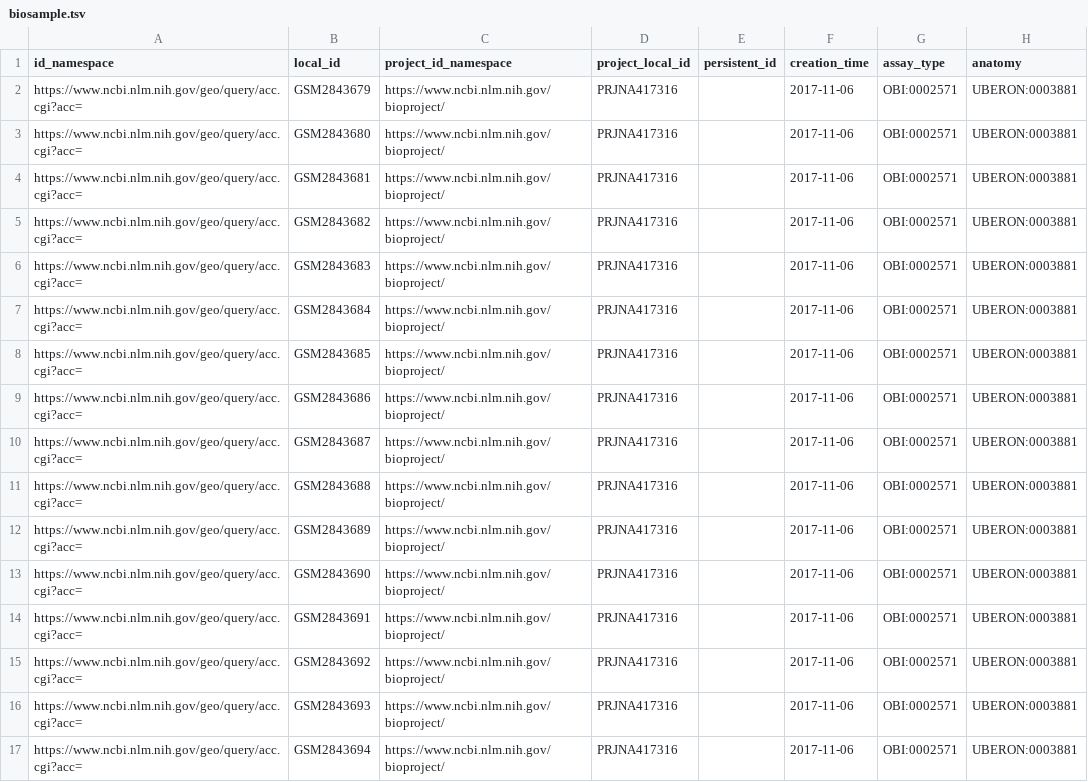
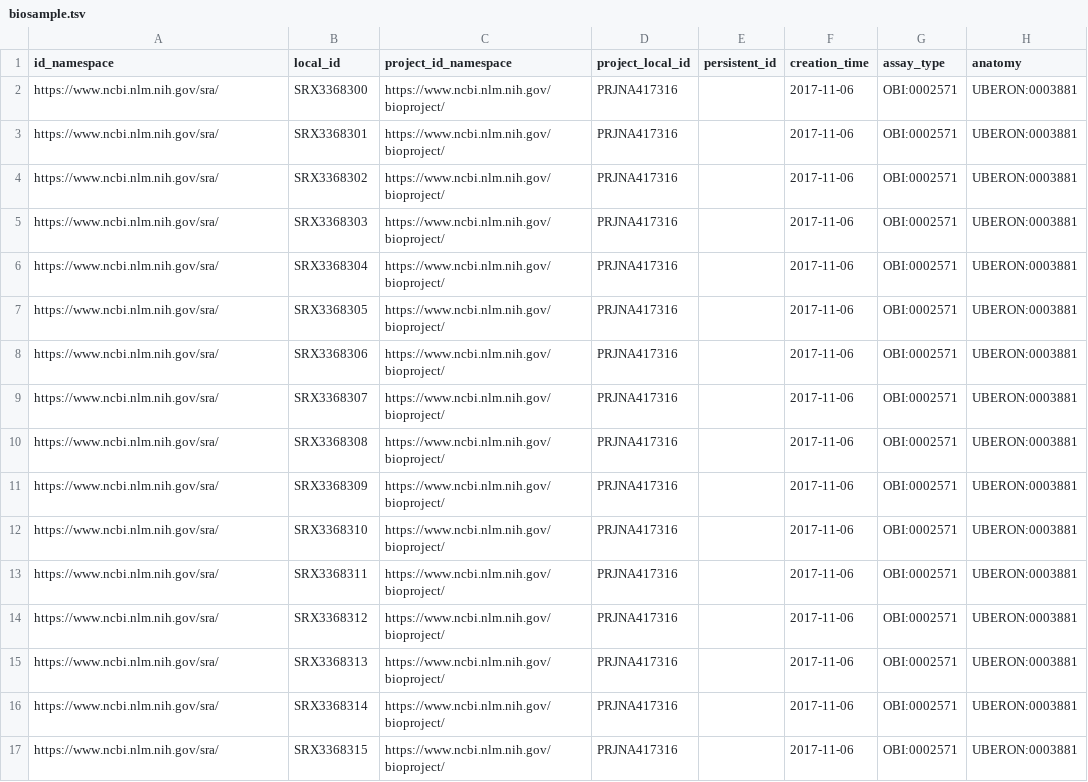
Before and after one commit to raynamharris/FMR1CA1rnaseq, a TSV file: c2m2/rmh_2022_04_11/biosample.tsv, drawn as a sheet.

```diff
--- a/c2m2/rmh_2022_04_11/biosample.tsv
+++ b/c2m2/rmh_2022_04_11/biosample.tsv
@@ -1,17 +1,17 @@
 id_namespace	local_id	project_id_namespace	project_local_id	persistent_id	creation_time	assay_type	anatomy
-https://www.ncbi.nlm.nih.gov/geo/query/acc.cgi?acc=	GSM2843679	https://www.ncbi.nlm.nih.gov/bioproject/	PRJNA417316		2017-11-06	OBI:0002571	UBERON:0003881
-https://www.ncbi.nlm.nih.gov/geo/query/acc.cgi?acc=	GSM2843680	https://www.ncbi.nlm.nih.gov/bioproject/	PRJNA417316		2017-11-06	OBI:0002571	UBERON:0003881
-https://www.ncbi.nlm.nih.gov/geo/query/acc.cgi?acc=	GSM2843681	https://www.ncbi.nlm.nih.gov/bioproject/	PRJNA417316		2017-11-06	OBI:0002571	UBERON:0003881
-https://www.ncbi.nlm.nih.gov/geo/query/acc.cgi?acc=	GSM2843682	https://www.ncbi.nlm.nih.gov/bioproject/	PRJNA417316		2017-11-06	OBI:0002571	UBERON:0003881
-https://www.ncbi.nlm.nih.gov/geo/query/acc.cgi?acc=	GSM2843683	https://www.ncbi.nlm.nih.gov/bioproject/	PRJNA417316		2017-11-06	OBI:0002571	UBERON:0003881
-https://www.ncbi.nlm.nih.gov/geo/query/acc.cgi?acc=	GSM2843684	https://www.ncbi.nlm.nih.gov/bioproject/	PRJNA417316		2017-11-06	OBI:0002571	UBERON:0003881
-https://www.ncbi.nlm.nih.gov/geo/query/acc.cgi?acc=	GSM2843685	https://www.ncbi.nlm.nih.gov/bioproject/	PRJNA417316		2017-11-06	OBI:0002571	UBERON:0003881
-https://www.ncbi.nlm.nih.gov/geo/query/acc.cgi?acc=	GSM2843686	https://www.ncbi.nlm.nih.gov/bioproject/	PRJNA417316		2017-11-06	OBI:0002571	UBERON:0003881
-https://www.ncbi.nlm.nih.gov/geo/query/acc.cgi?acc=	GSM2843687	https://www.ncbi.nlm.nih.gov/bioproject/	PRJNA417316		2017-11-06	OBI:0002571	UBERON:0003881
-https://www.ncbi.nlm.nih.gov/geo/query/acc.cgi?acc=	GSM2843688	https://www.ncbi.nlm.nih.gov/bioproject/	PRJNA417316		2017-11-06	OBI:0002571	UBERON:0003881
-https://www.ncbi.nlm.nih.gov/geo/query/acc.cgi?acc=	GSM2843689	https://www.ncbi.nlm.nih.gov/bioproject/	PRJNA417316		2017-11-06	OBI:0002571	UBERON:0003881
-https://www.ncbi.nlm.nih.gov/geo/query/acc.cgi?acc=	GSM2843690	https://www.ncbi.nlm.nih.gov/bioproject/	PRJNA417316		2017-11-06	OBI:0002571	UBERON:0003881
-https://www.ncbi.nlm.nih.gov/geo/query/acc.cgi?acc=	GSM2843691	https://www.ncbi.nlm.nih.gov/bioproject/	PRJNA417316		2017-11-06	OBI:0002571	UBERON:0003881
-https://www.ncbi.nlm.nih.gov/geo/query/acc.cgi?acc=	GSM2843692	https://www.ncbi.nlm.nih.gov/bioproject/	PRJNA417316		2017-11-06	OBI:0002571	UBERON:0003881
-https://www.ncbi.nlm.nih.gov/geo/query/acc.cgi?acc=	GSM2843693	https://www.ncbi.nlm.nih.gov/bioproject/	PRJNA417316		2017-11-06	OBI:0002571	UBERON:0003881
-https://www.ncbi.nlm.nih.gov/geo/query/acc.cgi?acc=	GSM2843694	https://www.ncbi.nlm.nih.gov/bioproject/	PRJNA417316		2017-11-06	OBI:0002571	UBERON:0003881
+https://www.ncbi.nlm.nih.gov/sra/	SRX3368300	https://www.ncbi.nlm.nih.gov/bioproject/	PRJNA417316		2017-11-06	OBI:0002571	UBERON:0003881
+https://www.ncbi.nlm.nih.gov/sra/	SRX3368301	https://www.ncbi.nlm.nih.gov/bioproject/	PRJNA417316		2017-11-06	OBI:0002571	UBERON:0003881
+https://www.ncbi.nlm.nih.gov/sra/	SRX3368302	https://www.ncbi.nlm.nih.gov/bioproject/	PRJNA417316		2017-11-06	OBI:0002571	UBERON:0003881
+https://www.ncbi.nlm.nih.gov/sra/	SRX3368303	https://www.ncbi.nlm.nih.gov/bioproject/	PRJNA417316		2017-11-06	OBI:0002571	UBERON:0003881
+https://www.ncbi.nlm.nih.gov/sra/	SRX3368304	https://www.ncbi.nlm.nih.gov/bioproject/	PRJNA417316		2017-11-06	OBI:0002571	UBERON:0003881
+https://www.ncbi.nlm.nih.gov/sra/	SRX3368305	https://www.ncbi.nlm.nih.gov/bioproject/	PRJNA417316		2017-11-06	OBI:0002571	UBERON:0003881
+https://www.ncbi.nlm.nih.gov/sra/	SRX3368306	https://www.ncbi.nlm.nih.gov/bioproject/	PRJNA417316		2017-11-06	OBI:0002571	UBERON:0003881
+https://www.ncbi.nlm.nih.gov/sra/	SRX3368307	https://www.ncbi.nlm.nih.gov/bioproject/	PRJNA417316		2017-11-06	OBI:0002571	UBERON:0003881
+https://www.ncbi.nlm.nih.gov/sra/	SRX3368308	https://www.ncbi.nlm.nih.gov/bioproject/	PRJNA417316		2017-11-06	OBI:0002571	UBERON:0003881
+https://www.ncbi.nlm.nih.gov/sra/	SRX3368309	https://www.ncbi.nlm.nih.gov/bioproject/	PRJNA417316		2017-11-06	OBI:0002571	UBERON:0003881
+https://www.ncbi.nlm.nih.gov/sra/	SRX3368310	https://www.ncbi.nlm.nih.gov/bioproject/	PRJNA417316		2017-11-06	OBI:0002571	UBERON:0003881
+https://www.ncbi.nlm.nih.gov/sra/	SRX3368311	https://www.ncbi.nlm.nih.gov/bioproject/	PRJNA417316		2017-11-06	OBI:0002571	UBERON:0003881
+https://www.ncbi.nlm.nih.gov/sra/	SRX3368312	https://www.ncbi.nlm.nih.gov/bioproject/	PRJNA417316		2017-11-06	OBI:0002571	UBERON:0003881
+https://www.ncbi.nlm.nih.gov/sra/	SRX3368313	https://www.ncbi.nlm.nih.gov/bioproject/	PRJNA417316		2017-11-06	OBI:0002571	UBERON:0003881
+https://www.ncbi.nlm.nih.gov/sra/	SRX3368314	https://www.ncbi.nlm.nih.gov/bioproject/	PRJNA417316		2017-11-06	OBI:0002571	UBERON:0003881
+https://www.ncbi.nlm.nih.gov/sra/	SRX3368315	https://www.ncbi.nlm.nih.gov/bioproject/	PRJNA417316		2017-11-06	OBI:0002571	UBERON:0003881
```
Also changed, not shown: c2m2/rmh_2022_04_11/biosample_gene.tsv, 1 other file.
